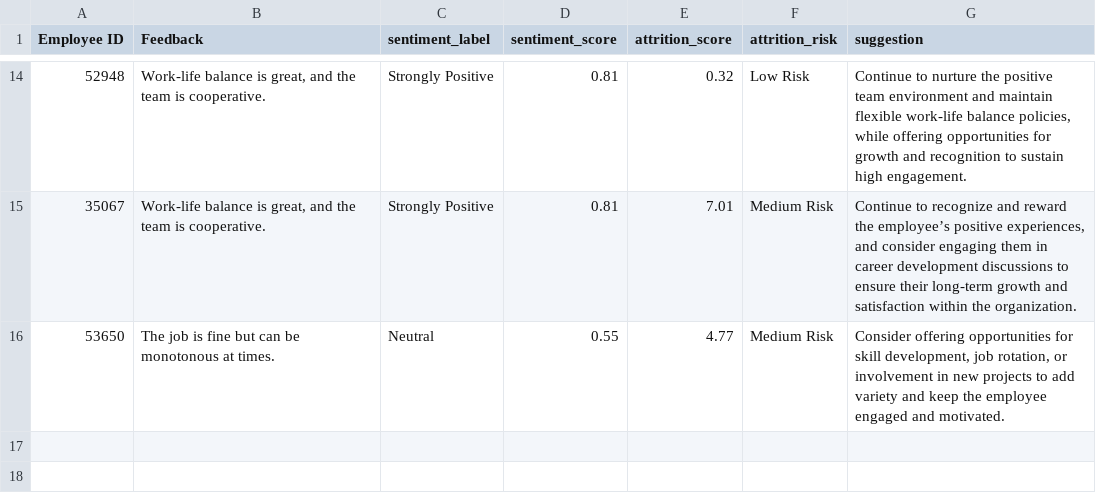
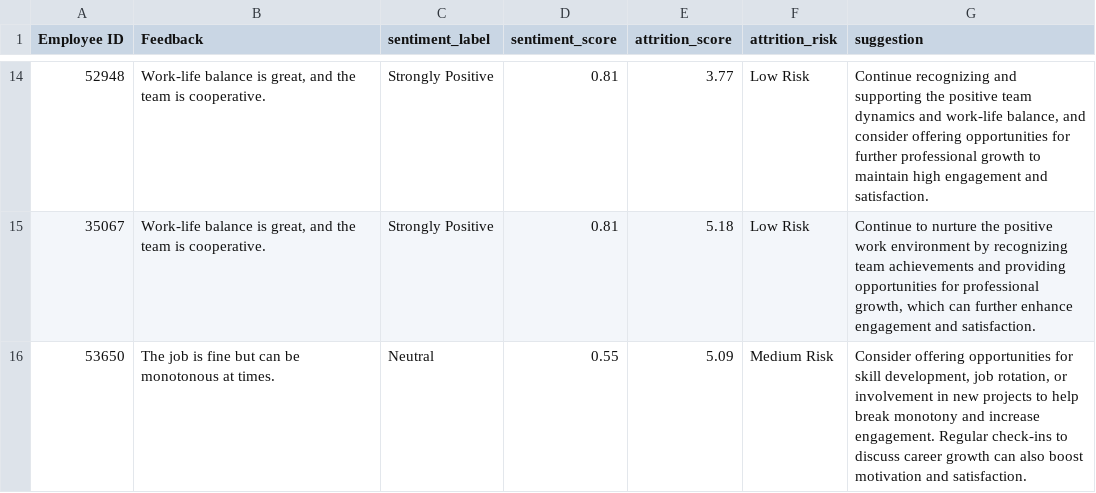
Before and after one commit to shivanix34/HR-Tech, a CSV file: task2/output/analysis_report.csv, drawn as a sheet; only a part is shown, gaps mark what is left out; the diff covers the shown part only.

```diff
--- a/task2/output/analysis_report.csv
+++ b/task2/output/analysis_report.csv
@@ -14,3 +14,3 @@ Employee ID,Feedback,sentiment_label,sentiment_score,attrition_score,attrition_r
-52948,"Work-life balance is great, and the team is cooperative.",Strongly Positive,0.81,0.32,Low Risk,"Continue to nurture the positive team environment and maintain flexible work-life balance policies, while offering opportunities for growth and recognition to sustain high engagement."
-35067,"Work-life balance is great, and the team is cooperative.",Strongly Positive,0.81,7.01,Medium Risk,"Continue to recognize and reward the employee’s positive experiences, and consider engaging them in career development discussions to ensure their long-term growth and satisfaction within the organization."
-53650,The job is fine but can be monotonous at times.,Neutral,0.55,4.77,Medium Risk,"Consider offering opportunities for skill development, job rotation, or involvement in new projects to add variety and keep the employee engaged and motivated."
+52948,"Work-life balance is great, and the team is cooperative.",Strongly Positive,0.81,3.77,Low Risk,"Continue recognizing and supporting the positive team dynamics and work-life balance, and consider offering opportunities for further professional growth to maintain high engagement and satisfaction."
+35067,"Work-life balance is great, and the team is cooperative.",Strongly Positive,0.81,5.18,Low Risk,"Continue to nurture the positive work environment by recognizing team achievements and providing opportunities for professional growth, which can further enhance engagement and satisfaction."
+53650,The job is fine but can be monotonous at times.,Neutral,0.55,5.09,Medium Risk,"Consider offering opportunities for skill development, job rotation, or involvement in new projects to help break monotony and increase engagement. Regular check-ins to discuss career growth can also boost motivation and satisfaction."
```
Also changed, not shown: 32 edited cells elsewhere in this file, 2 other files.
